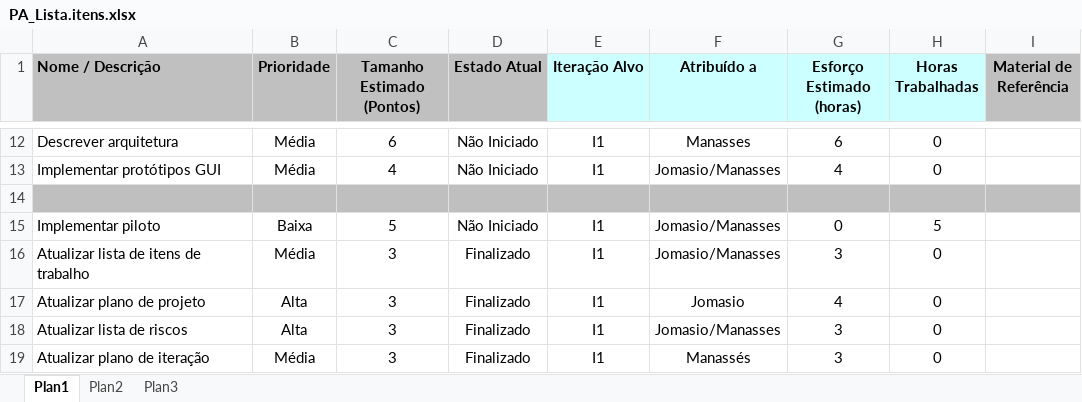
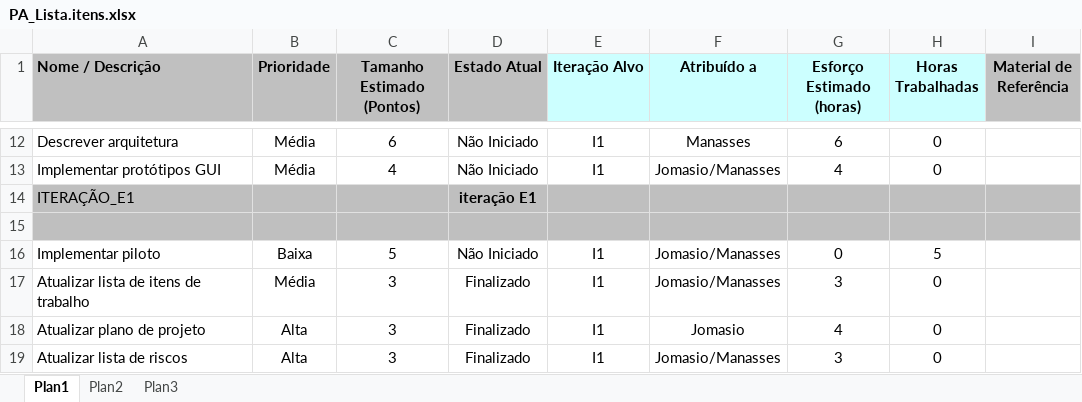
Before and after one commit to jomasio/ParentsAssistance, an Excel workbook: Planejamento/PA_Lista.itens.xlsx, sheet Plan1, drawn as a sheet; only a part is shown, gaps mark what is left out; the shorter side is filled out with more unchanged rows; values as stored, in another font and other column widths than the file's, no borders; the diff names each change by its address in the sheet, - before the commit and + after, or states it on an @@ line.

Commit message:
Alterações
lista itens cabeçario como o nome iteração E1
plano de projeto data da relise 09/12/2015;
lições aprendida
removido o diagrama de classe para alteração e inserir novamente

```diff
--- a/Planejamento/PA_Lista.itens.xlsx (sheet Plan1)
+++ b/Planejamento/PA_Lista.itens.xlsx (sheet Plan1)
+row 14: ITERAÇÃO_E1 |  |  | iteração E1
```
Also changed, not shown: 5 other files.
